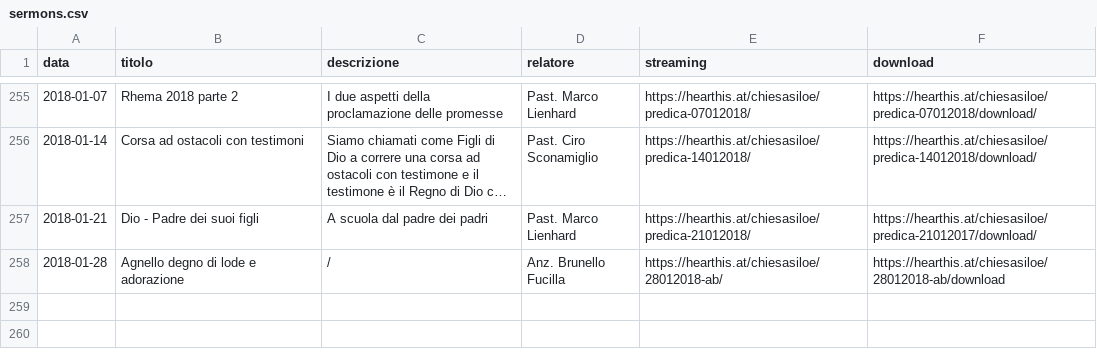
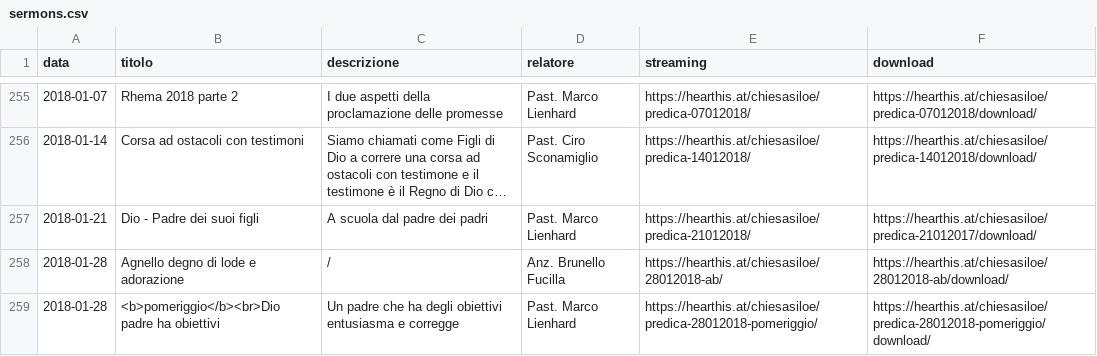
Before and after one commit to ChiesaSiloe/chiesasiloe.github.io, a CSV file: _data/sermons.csv, drawn as a sheet; only a part is shown, gaps mark what is left out; long unchanged cells end in ….

Commit message:
fsdfsdfs

```diff
--- a/_data/sermons.csv
+++ b/_data/sermons.csv
@@ -257,2 +257,3 @@ data,titolo,descrizione,relatore,streaming,download
 2018-01-21,Dio - Padre dei suoi figli,A scuola dal padre dei padri,Past. Marco Lienhard,https://hearthis.at/chiesasiloe/predica-21012018/,https://hearthis.at/chiesasiloe/predica-21012017/download/
-2018-01-28,Agnello degno di lode e adorazione,/,Anz. Brunello Fucilla,https://hearthis.at/chiesasiloe/28012018-ab/,https://hearthis.at/chiesasiloe/28012018-ab/download
+2018-01-28,Agnello degno di lode e adorazione,/,Anz. Brunello Fucilla,https://hearthis.at/chiesasiloe/28012018-ab/,https://hearthis.at/chiesasiloe/28012018-ab/download/
+2018-01-28,<b>pomeriggio</b><br>Dio padre ha obiettivi,Un padre che ha degli obiettivi entusiasma e corregge,Past. Marco Lienhard,https://hearthis.at/chiesasiloe/predica-28012018-pomeriggio/,https://hearthis.at/chiesasiloe/predica-28012018-pomeriggio/download/
```
